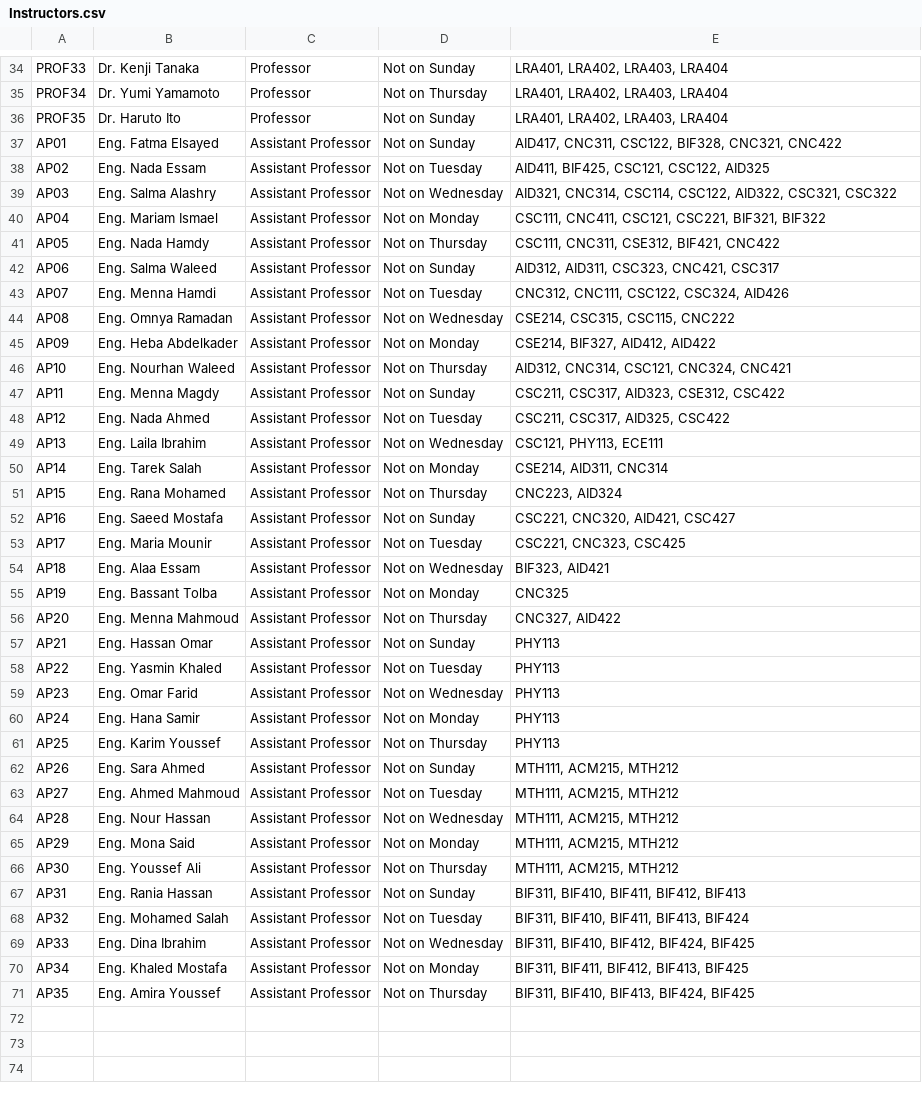
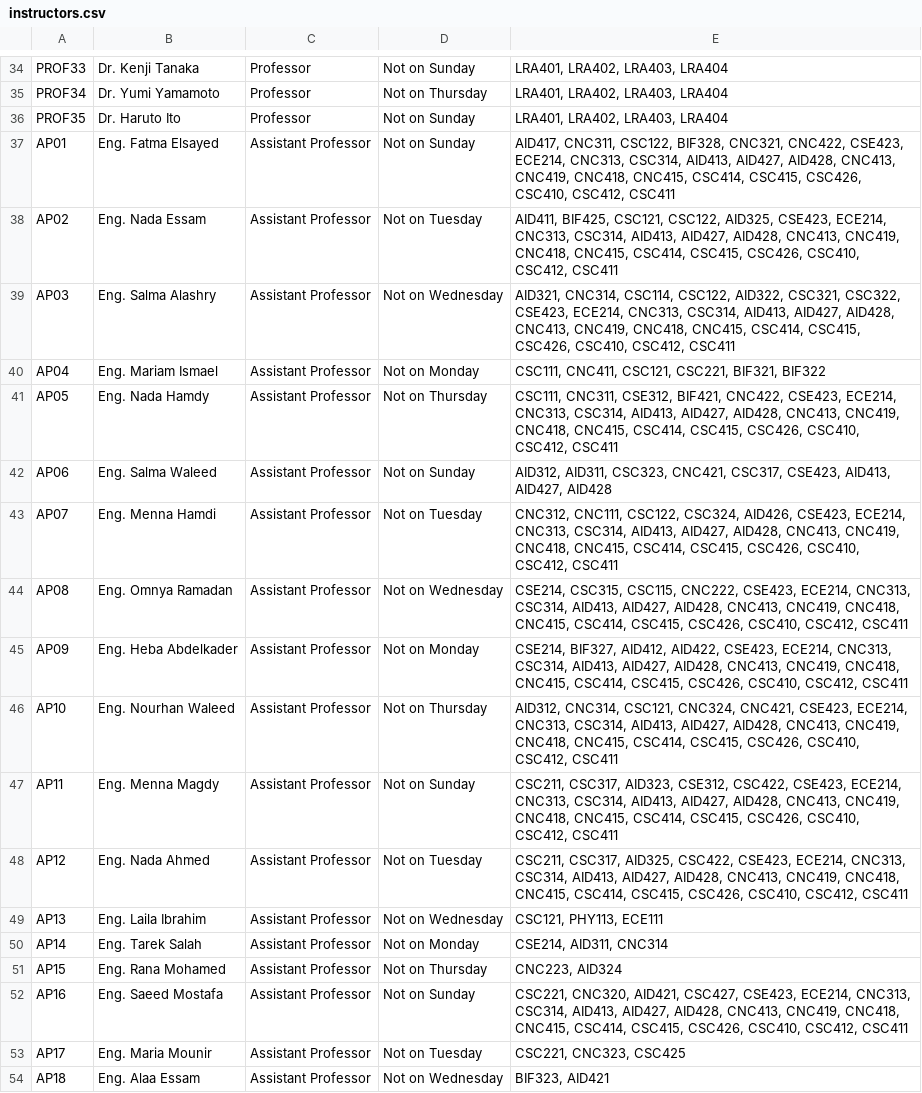
Before and after one commit to iEldesouky/timetable-csp-generator, a CSV file: instructors.csv (was data/Instructors.csv), drawn as a sheet; only a part is shown, gaps mark what is left out; the shorter side is filled out with more unchanged rows; the diff covers the shown part only.

```diff
--- a/data/Instructors.csv
+++ b/instructors.csv
@@ -36,14 +36,14 @@ PROF34,Dr. Yumi Yamamoto,Professor,Not on Thursday,"LRA401, LRA402, LRA403, LRA4
 PROF35,Dr. Haruto Ito,Professor,Not on Sunday,"LRA401, LRA402, LRA403, LRA404"
-AP01,Eng. Fatma Elsayed,Assistant Professor,Not on Sunday,"AID417, CNC311, CSC122, BIF328, CNC321, CNC422"
-AP02,Eng. Nada Essam,Assistant Professor,Not on Tuesday,"AID411, BIF425, CSC121, CSC122, AID325"
-AP03,Eng. Salma Alashry,Assistant Professor,Not on Wednesday,"AID321, CNC314, CSC114, CSC122, AID322, CSC321, CSC322"
+AP01,Eng. Fatma Elsayed,Assistant Professor,Not on Sunday,"AID417, CNC311, CSC122, BIF328, CNC321, CNC422, CSE423, ECE214, CNC313, CSC314, AID413, AID427, AID428, CNC413, CNC419, CNC418, CNC415, CSC414, CSC415, CSC426, CSC410, CSC412, CSC411"
+AP02,Eng. Nada Essam,Assistant Professor,Not on Tuesday,"AID411, BIF425, CSC121, CSC122, AID325, CSE423, ECE214, CNC313, CSC314, AID413, AID427, AID428, CNC413, CNC419, CNC418, CNC415, CSC414, CSC415, CSC426, CSC410, CSC412, CSC411"
+AP03,Eng. Salma Alashry,Assistant Professor,Not on Wednesday,"AID321, CNC314, CSC114, CSC122, AID322, CSC321, CSC322, CSE423, ECE214, CNC313, CSC314, AID413, AID427, AID428, CNC413, CNC419, CNC418, CNC415, CSC414, CSC415, CSC426, CSC410, CSC412, CSC411"
 AP04,Eng. Mariam Ismael,Assistant Professor,Not on Monday,"CSC111, CNC411, CSC121, CSC221, BIF321, BIF322"
-AP05,Eng. Nada Hamdy,Assistant Professor,Not on Thursday,"CSC111, CNC311, CSE312, BIF421, CNC422"
-AP06,Eng. Salma Waleed,Assistant Professor,Not on Sunday,"AID312, AID311, CSC323, CNC421, CSC317"
-AP07,Eng. Menna Hamdi,Assistant Professor,Not on Tuesday,"CNC312, CNC111, CSC122, CSC324, AID426"
-AP08,Eng. Omnya Ramadan,Assistant Professor,Not on Wednesday,"CSE214, CSC315, CSC115, CNC222"
-AP09,Eng. Heba Abdelkader,Assistant Professor,Not on Monday,"CSE214, BIF327, AID412, AID422"
-AP10,Eng. Nourhan Waleed,Assistant Professor,Not on Thursday,"AID312, CNC314, CSC121, CNC324, CNC421"
-AP11,Eng. Menna Magdy,Assistant Professor,Not on Sunday,"CSC211, CSC317, AID323, CSE312, CSC422"
-AP12,Eng. Nada Ahmed,Assistant Professor,Not on Tuesday,"CSC211, CSC317, AID325, CSC422"
+AP05,Eng. Nada Hamdy,Assistant Professor,Not on Thursday,"CSC111, CNC311, CSE312, BIF421, CNC422, CSE423, ECE214, CNC313, CSC314, AID413, AID427, AID428, CNC413, CNC419, CNC418, CNC415, CSC414, CSC415, CSC426, CSC410, CSC412, CSC411"
+AP06,Eng. Salma Waleed,Assistant Professor,Not on Sunday,"AID312, AID311, CSC323, CNC421, CSC317, CSE423, AID413, AID427, AID428"
+AP07,Eng. Menna Hamdi,Assistant Professor,Not on Tuesday,"CNC312, CNC111, CSC122, CSC324, AID426, CSE423, ECE214, CNC313, CSC314, AID413, AID427, AID428, CNC413, CNC419, CNC418, CNC415, CSC414, CSC415, CSC426, CSC410, CSC412, CSC411"
+AP08,Eng. Omnya Ramadan,Assistant Professor,Not on Wednesday,"CSE214, CSC315, CSC115, CNC222, CSE423, ECE214, CNC313, CSC314, AID413, AID427, AID428, CNC413, CNC419, CNC418, CNC415, CSC414, CSC415, CSC426, CSC410, CSC412, CSC411"
+AP09,Eng. Heba Abdelkader,Assistant Professor,Not on Monday,"CSE214, BIF327, AID412, AID422, CSE423, ECE214, CNC313, CSC314, AID413, AID427, AID428, CNC413, CNC419, CNC418, CNC415, CSC414, CSC415, CSC426, CSC410, CSC412, CSC411"
+AP10,Eng. Nourhan Waleed,Assistant Professor,Not on Thursday,"AID312, CNC314, CSC121, CNC324, CNC421, CSE423, ECE214, CNC313, CSC314, AID413, AID427, AID428, CNC413, CNC419, CNC418, CNC415, CSC414, CSC415, CSC426, CSC410, CSC412, CSC411"
+AP11,Eng. Menna Magdy,Assistant Professor,Not on Sunday,"CSC211, CSC317, AID323, CSE312, CSC422, CSE423, ECE214, CNC313, CSC314, AID413, AID427, AID428, CNC413, CNC419, CNC418, CNC415, CSC414, CSC415, CSC426, CSC410, CSC412, CSC411"
+AP12,Eng. Nada Ahmed,Assistant Professor,Not on Tuesday,"CSC211, CSC317, AID325, CSC422, CSE423, ECE214, CNC313, CSC314, AID413, AID427, AID428, CNC413, CNC419, CNC418, CNC415, CSC414, CSC415, CSC426, CSC410, CSC412, CSC411"
 AP13,Eng. Laila Ibrahim,Assistant Professor,Not on Wednesday,"CSC121, PHY113, ECE111"
@@ -51,3 +51,3 @@ AP14,Eng. Tarek Salah,Assistant Professor,Not on Monday,"CSE214, AID311, CNC314"
 AP15,Eng. Rana Mohamed,Assistant Professor,Not on Thursday,"CNC223, AID324"
-AP16,Eng. Saeed Mostafa,Assistant Professor,Not on Sunday,"CSC221, CNC320, AID421, CSC427"
+AP16,Eng. Saeed Mostafa,Assistant Professor,Not on Sunday,"CSC221, CNC320, AID421, CSC427, CSE423, ECE214, CNC313, CSC314, AID413, AID427, AID428, CNC413, CNC419, CNC418, CNC415, CSC414, CSC415, CSC426, CSC410, CSC412, CSC411"
 AP17,Eng. Maria Mounir,Assistant Professor,Not on Tuesday,"CSC221, CNC323, CSC425"
```
Also changed, not shown: 7 edited cells elsewhere in this file, courses.csv, 8 other files.
